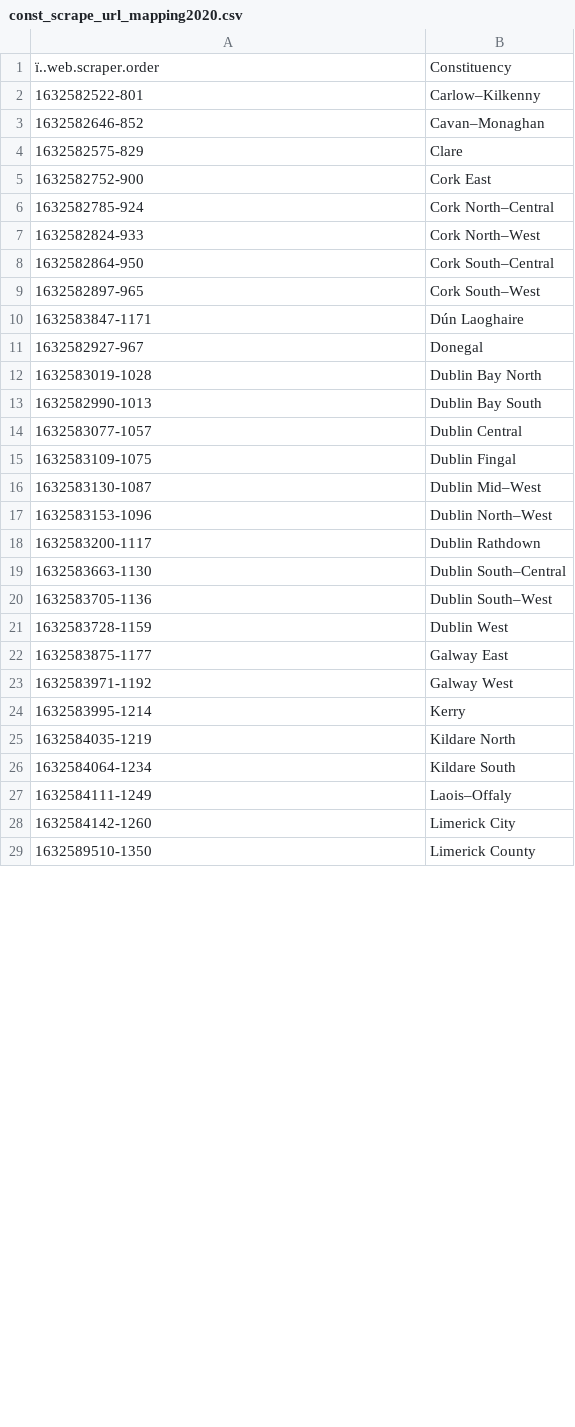
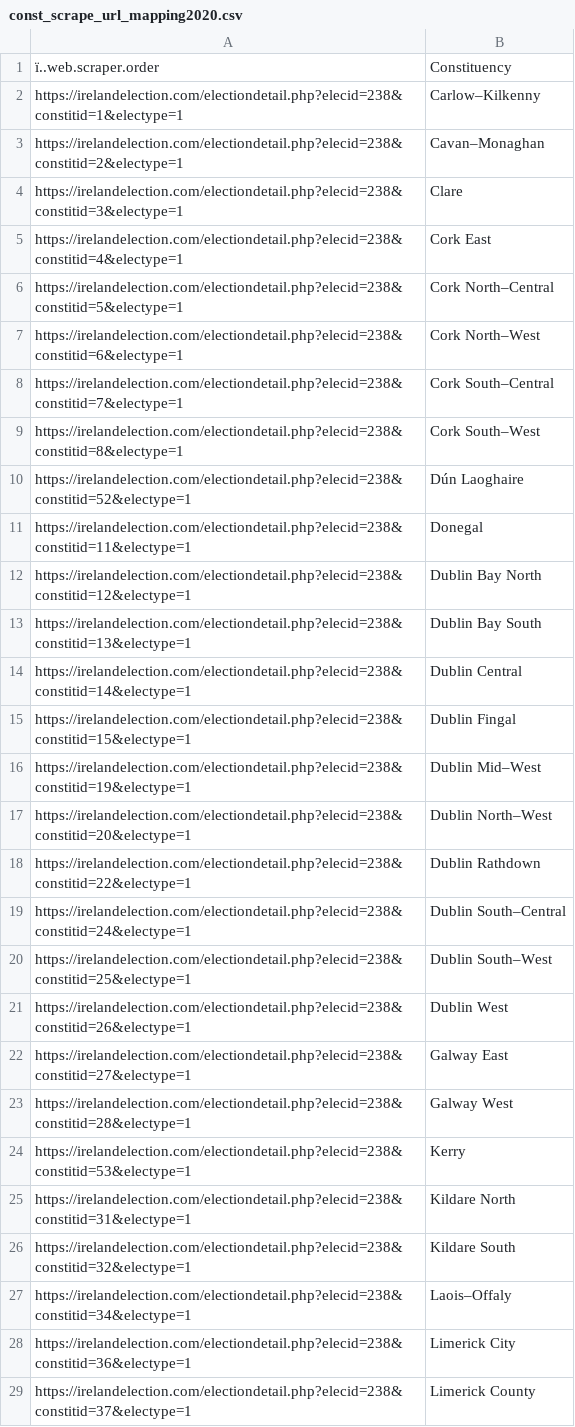
Before and after one commit to GarySwan1994/Dissertation_Files, a CSV file: const_scrape_url_mapping2020.csv, drawn as a sheet; only a part is shown; the diff covers the shown part only.

Commit message:
Add files via upload

```diff
--- a/const_scrape_url_mapping2020.csv
+++ b/const_scrape_url_mapping2020.csv
@@ -1,29 +1,29 @@
 ï..web.scraper.order,Constituency
-1632582522-801,Carlow–Kilkenny
-1632582646-852,Cavan–Monaghan
-1632582575-829,Clare
-1632582752-900,Cork East
-1632582785-924,Cork North–Central
-1632582824-933,Cork North–West
-1632582864-950,Cork South–Central
-1632582897-965,Cork South–West
-1632583847-1171,Dún Laoghaire
-1632582927-967,Donegal
-1632583019-1028,Dublin Bay North
-1632582990-1013,Dublin Bay South
-1632583077-1057,Dublin Central
-1632583109-1075,Dublin Fingal
-1632583130-1087,Dublin Mid–West
-1632583153-1096,Dublin North–West
-1632583200-1117,Dublin Rathdown
-1632583663-1130,Dublin South–Central
-1632583705-1136,Dublin South–West
-1632583728-1159,Dublin West
-1632583875-1177,Galway East
-1632583971-1192,Galway West
-1632583995-1214,Kerry
-1632584035-1219,Kildare North
-1632584064-1234,Kildare South
-1632584111-1249,Laois–Offaly
-1632584142-1260,Limerick City
-1632589510-1350,Limerick County
+https://irelandelection.com/electiondetail.php?elecid=238&constitid=1&electype=1,Carlow–Kilkenny
+https://irelandelection.com/electiondetail.php?elecid=238&constitid=2&electype=1,Cavan–Monaghan
+https://irelandelection.com/electiondetail.php?elecid=238&constitid=3&electype=1,Clare
+https://irelandelection.com/electiondetail.php?elecid=238&constitid=4&electype=1,Cork East
+https://irelandelection.com/electiondetail.php?elecid=238&constitid=5&electype=1,Cork North–Central
+https://irelandelection.com/electiondetail.php?elecid=238&constitid=6&electype=1,Cork North–West
+https://irelandelection.com/electiondetail.php?elecid=238&constitid=7&electype=1,Cork South–Central
+https://irelandelection.com/electiondetail.php?elecid=238&constitid=8&electype=1,Cork South–West
+https://irelandelection.com/electiondetail.php?elecid=238&constitid=52&electype=1,Dún Laoghaire
+https://irelandelection.com/electiondetail.php?elecid=238&constitid=11&electype=1,Donegal
+https://irelandelection.com/electiondetail.php?elecid=238&constitid=12&electype=1,Dublin Bay North
+https://irelandelection.com/electiondetail.php?elecid=238&constitid=13&electype=1,Dublin Bay South
+https://irelandelection.com/electiondetail.php?elecid=238&constitid=14&electype=1,Dublin Central
+https://irelandelection.com/electiondetail.php?elecid=238&constitid=15&electype=1,Dublin Fingal
+https://irelandelection.com/electiondetail.php?elecid=238&constitid=19&electype=1,Dublin Mid–West
+https://irelandelection.com/electiondetail.php?elecid=238&constitid=20&electype=1,Dublin North–West
+https://irelandelection.com/electiondetail.php?elecid=238&constitid=22&electype=1,Dublin Rathdown
+https://irelandelection.com/electiondetail.php?elecid=238&constitid=24&electype=1,Dublin South–Central
+https://irelandelection.com/electiondetail.php?elecid=238&constitid=25&electype=1,Dublin South–West
+https://irelandelection.com/electiondetail.php?elecid=238&constitid=26&electype=1,Dublin West
+https://irelandelection.com/electiondetail.php?elecid=238&constitid=27&electype=1,Galway East
+https://irelandelection.com/electiondetail.php?elecid=238&constitid=28&electype=1,Galway West
+https://irelandelection.com/electiondetail.php?elecid=238&constitid=53&electype=1,Kerry
+https://irelandelection.com/electiondetail.php?elecid=238&constitid=31&electype=1,Kildare North
+https://irelandelection.com/electiondetail.php?elecid=238&constitid=32&electype=1,Kildare South
+https://irelandelection.com/electiondetail.php?elecid=238&constitid=34&electype=1,Laois–Offaly
+https://irelandelection.com/electiondetail.php?elecid=238&constitid=36&electype=1,Limerick City
+https://irelandelection.com/electiondetail.php?elecid=238&constitid=37&electype=1,Limerick County
```
Also changed, not shown: 11 edited cells elsewhere in this file.
